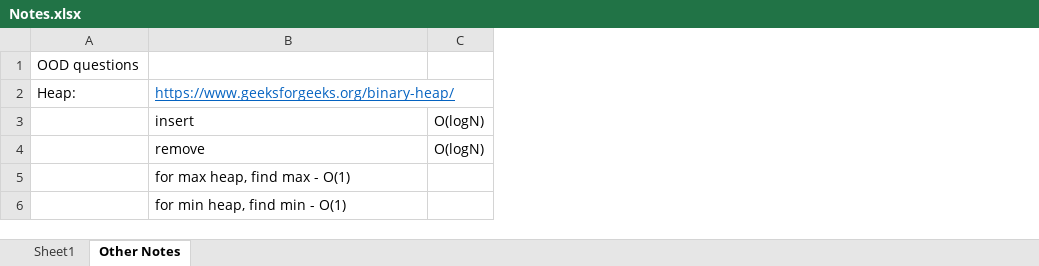
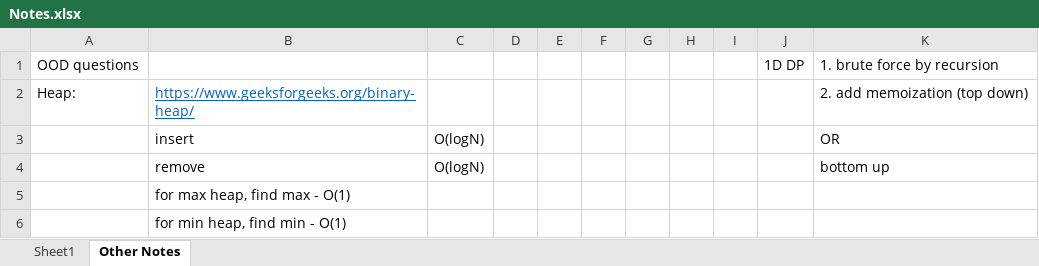
Before and after one commit to liang-bruce/NeetCodePractice, an Excel workbook: Notes.xlsx, sheet Other Notes, drawn as a sheet; values as stored, in another font and other column widths than the file's, no borders; the diff names each change by its address in the sheet, - before the commit and + after, or states it on an @@ line.

```diff
--- a/Notes.xlsx (sheet Other Notes)
+++ b/Notes.xlsx (sheet Other Notes)
+column D, empty
+column E, empty
+column F, empty
+column G, empty
+column H, empty
+column I, empty
+column J, row 1: 1D DP
+column K, rows 1-4: 1. brute force by recursion | 2. add memoization (top down) | OR | bottom up
```
Also changed, not shown: sheet Sheet1, 1 other file.
